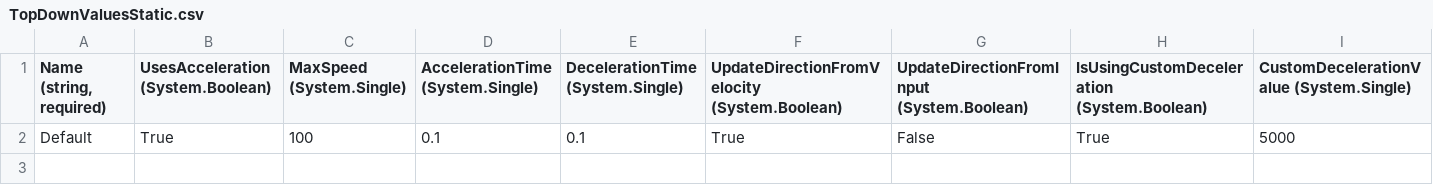
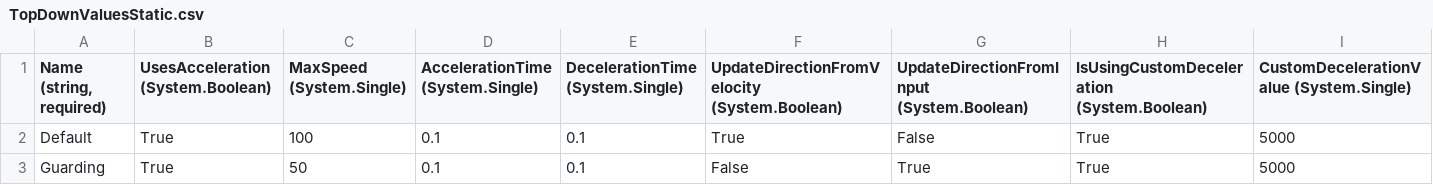
Before and after one commit to treesgobark/ShiftRpg, a CSV file: ProjectLoot/Content/Entities/Player/TopDownValuesStatic.csv, drawn as a sheet; only a part is shown; rows hold the shown columns only; the diff names each change by its address in the sheet, - before the commit and + after, or states it on an @@ line.

Commit message:
you can guard now

```diff
--- a/ProjectLoot/Content/Entities/Player/TopDownValuesStatic.csv
+++ b/ProjectLoot/Content/Entities/Player/TopDownValuesStatic.csv
+row 3: Guarding | True | 50 | 0.1 | 0.1 | False | True | True | 5000
```
Also changed, not shown: 14 other files.
